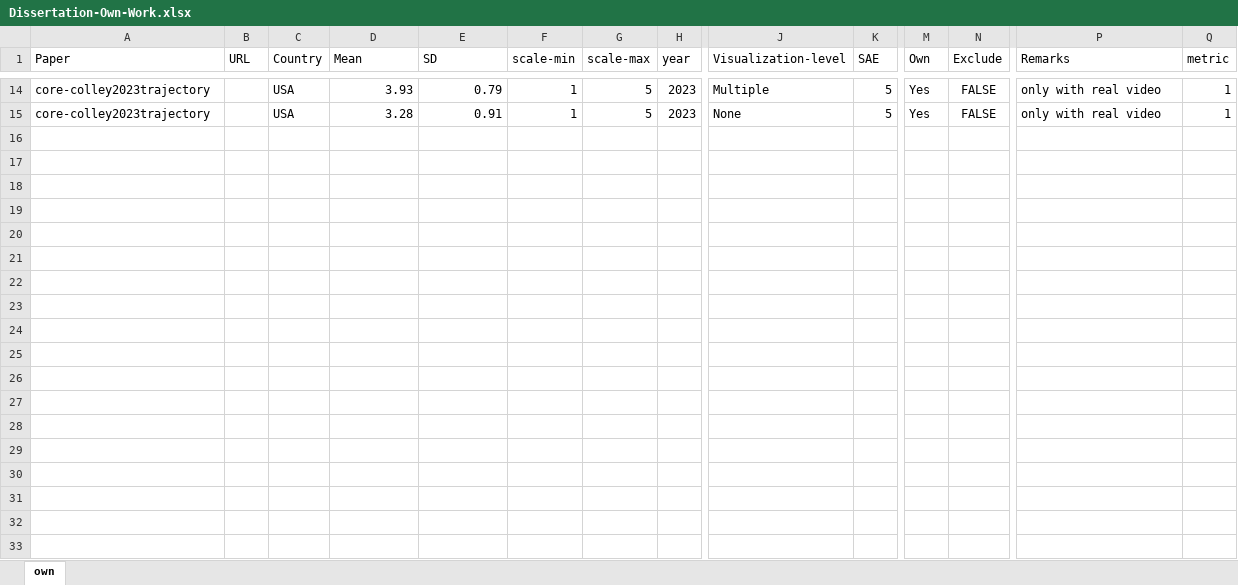
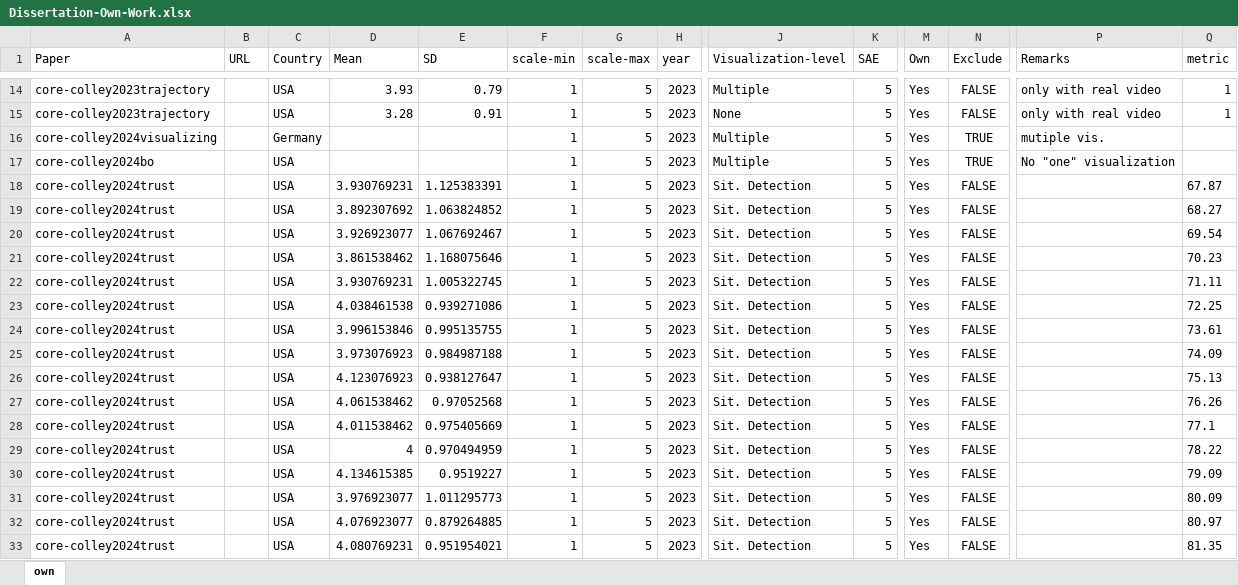
Before and after one commit to M-Colley/colley-dissertation, an Excel workbook: data/Dissertation-Own-Work.xlsx, sheet own, drawn as a sheet; only a part is shown, gaps mark what is left out; values as stored, in another font and other column widths than the file's, no borders; charts and pictures not drawn; rows hold the shown columns only; the diff covers the shown part only; the diff names each change by its address in the sheet, - before the commit and + after, or states it on an @@ line.

```diff
--- a/data/Dissertation-Own-Work.xlsx (sheet own)
+++ b/data/Dissertation-Own-Work.xlsx (sheet own)
+row 16: core-colley2024visualizing |  | Germany |  |  | 1 | 5 | 2023 | Multiple | 5 | Yes | TRUE | mutiple vis.
+row 17: core-colley2024bo |  | USA |  |  | 1 | 5 | 2023 | Multiple | 5 | Yes | TRUE | No "one" visualization
+row 18: core-colley2024trust |  | USA | 3.930769231 | 1.125383391 | 1 | 5 | 2023 | Sit. Detection | 5 | Yes | FALSE |  | 67.87
+row 19: core-colley2024trust |  | USA | 3.892307692 | 1.063824852 | 1 | 5 | 2023 | Sit. Detection | 5 | Yes | FALSE |  | 68.27
+row 20: core-colley2024trust |  | USA | 3.926923077 | 1.067692467 | 1 | 5 | 2023 | Sit. Detection | 5 | Yes | FALSE |  | 69.54
+row 21: core-colley2024trust |  | USA | 3.861538462 | 1.168075646 | 1 | 5 | 2023 | Sit. Detection | 5 | Yes | FALSE |  | 70.23
+row 22: core-colley2024trust |  | USA | 3.930769231 | 1.005322745 | 1 | 5 | 2023 | Sit. Detection | 5 | Yes | FALSE |  | 71.11
+row 23: core-colley2024trust |  | USA | 4.038461538 | 0.939271086 | 1 | 5 | 2023 | Sit. Detection | 5 | Yes | FALSE |  | 72.25
+row 24: core-colley2024trust |  | USA | 3.996153846 | 0.995135755 | 1 | 5 | 2023 | Sit. Detection | 5 | Yes | FALSE |  | 73.61
+row 25: core-colley2024trust |  | USA | 3.973076923 | 0.984987188 | 1 | 5 | 2023 | Sit. Detection | 5 | Yes | FALSE |  | 74.09
+row 26: core-colley2024trust |  | USA | 4.123076923 | 0.938127647 | 1 | 5 | 2023 | Sit. Detection | 5 | Yes | FALSE |  | 75.13
+row 27: core-colley2024trust |  | USA | 4.061538462 | 0.97052568 | 1 | 5 | 2023 | Sit. Detection | 5 | Yes | FALSE |  | 76.26
+row 28: core-colley2024trust |  | USA | 4.011538462 | 0.975405669 | 1 | 5 | 2023 | Sit. Detection | 5 | Yes | FALSE |  | 77.1
+row 29: core-colley2024trust |  | USA | 4 | 0.970494959 | 1 | 5 | 2023 | Sit. Detection | 5 | Yes | FALSE |  | 78.22
+row 30: core-colley2024trust |  | USA | 4.134615385 | 0.9519227 | 1 | 5 | 2023 | Sit. Detection | 5 | Yes | FALSE |  | 79.09
+row 31: core-colley2024trust |  | USA | 3.976923077 | 1.011295773 | 1 | 5 | 2023 | Sit. Detection | 5 | Yes | FALSE |  | 80.09
+row 32: core-colley2024trust |  | USA | 4.076923077 | 0.879264885 | 1 | 5 | 2023 | Sit. Detection | 5 | Yes | FALSE |  | 80.97
+row 33: core-colley2024trust |  | USA | 4.080769231 | 0.951954021 | 1 | 5 | 2023 | Sit. Detection | 5 | Yes | FALSE |  | 81.35
```
Also changed, not shown: 4 added rows elsewhere in this sheet, charts or pictures, 1 other file.
